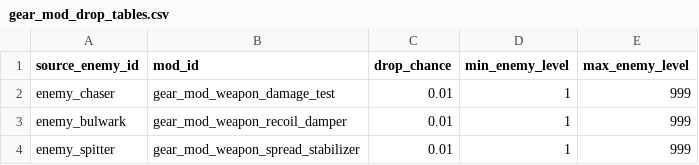
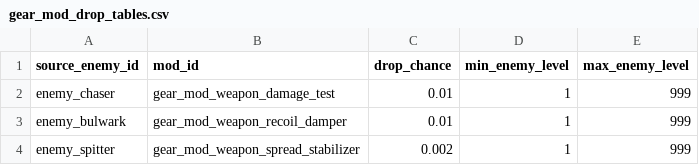
Before and after one commit to AnonNetizen/wasd, a CSV file: client/data/gear_mod_drop_tables.csv, drawn as a sheet.

```diff
--- a/client/data/gear_mod_drop_tables.csv
+++ b/client/data/gear_mod_drop_tables.csv
@@ -3,2 +3,2 @@ enemy_chaser,gear_mod_weapon_damage_test,0.01,1,999
 enemy_bulwark,gear_mod_weapon_recoil_damper,0.01,1,999
-enemy_spitter,gear_mod_weapon_spread_stabilizer,0.01,1,999
+enemy_spitter,gear_mod_weapon_spread_stabilizer,0.002,1,999
```
Also changed, not shown: client/data/enemies.csv, client/data/spawn_waves.csv, 40 other files.
